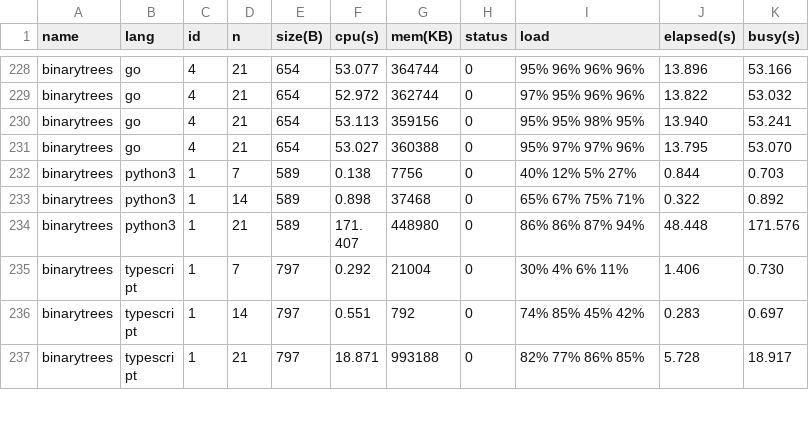
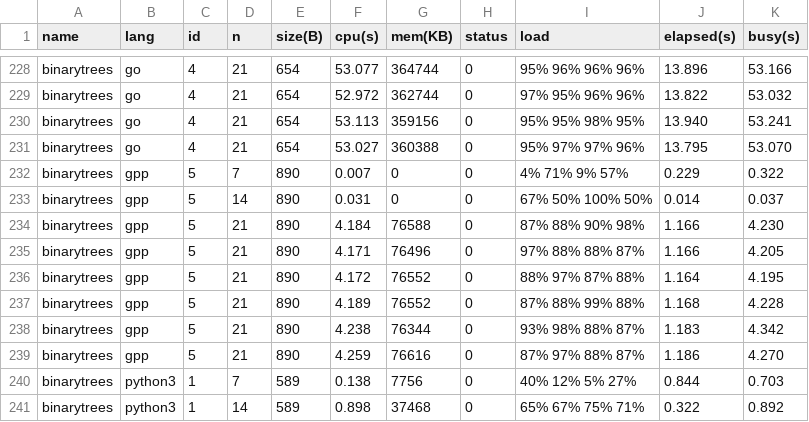
Before and after one commit to kirisky/benchmarks-game, a CSV file: public/data/alldata.csv, drawn as a sheet; only a part is shown, gaps mark what is left out; the shorter side is filled out with more unchanged rows; the diff names each change by its address in the sheet, - before the commit and + after, or states it on an @@ line.

```diff
--- a/public/data/alldata.csv
+++ b/public/data/alldata.csv
+row 232: binarytrees | gpp | 5 | 7 | 890 | 0.007 | 0 | 0 | 4% 71% 9% 57% | 0.229 | 0.322
+row 233: binarytrees | gpp | 5 | 14 | 890 | 0.031 | 0 | 0 | 67% 50% 100% 50% | 0.014 | 0.037
+row 234: binarytrees | gpp | 5 | 21 | 890 | 4.184 | 76588 | 0 | 87% 88% 90% 98% | 1.166 | 4.230
+row 235: binarytrees | gpp | 5 | 21 | 890 | 4.171 | 76496 | 0 | 97% 88% 88% 87% | 1.166 | 4.205
+row 236: binarytrees | gpp | 5 | 21 | 890 | 4.172 | 76552 | 0 | 88% 97% 87% 88% | 1.164 | 4.195
+row 237: binarytrees | gpp | 5 | 21 | 890 | 4.189 | 76552 | 0 | 87% 88% 99% 88% | 1.168 | 4.228
+row 238: binarytrees | gpp | 5 | 21 | 890 | 4.238 | 76344 | 0 | 93% 98% 88% 87% | 1.183 | 4.342
+row 239: binarytrees | gpp | 5 | 21 | 890 | 4.259 | 76616 | 0 | 87% 97% 88% 87% | 1.186 | 4.270
```
Also changed, not shown: public/data/data.csv, public/data/ndata.csv, 23 other files.
